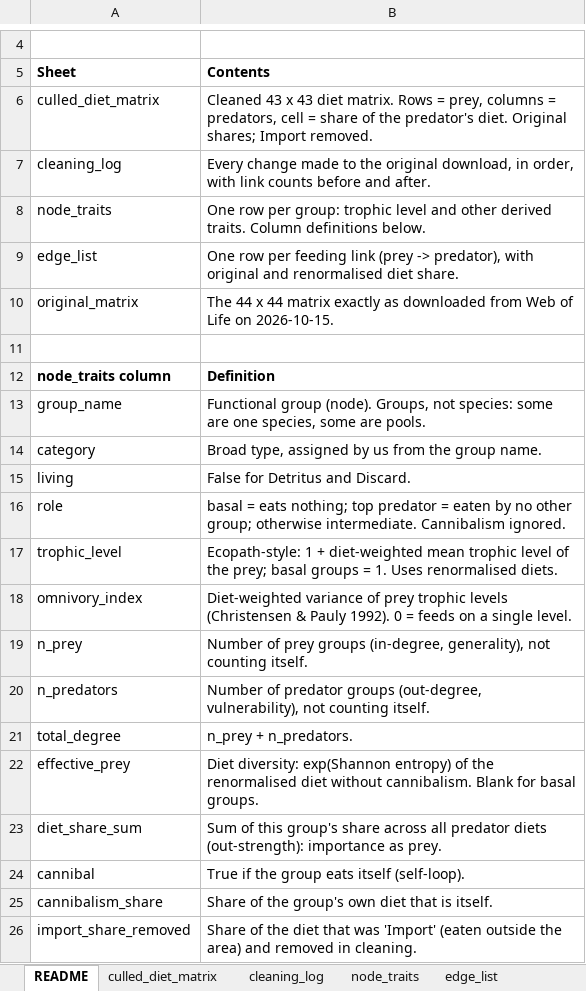
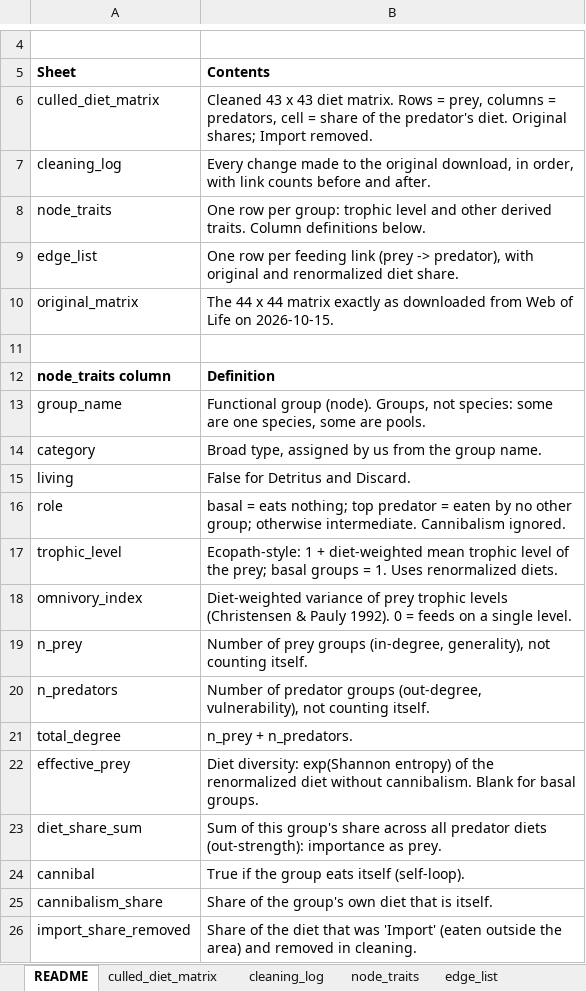
Before and after one commit to rbrownartnc-ship-it/gulf-of-cadiz-food-web-biol4200-project, an Excel workbook: output/cadiz_foodweb_data.xlsx, sheet README, drawn as a sheet; only a part is shown, gaps mark what is left out; values as stored, in another font and other column widths than the file's, no borders; the diff names each change by its address in the sheet, - before the commit and + after, or states it on an @@ line.

Commit message:
updating readmes and figure descriptions

```diff
--- a/output/cadiz_foodweb_data.xlsx (sheet README)
+++ b/output/cadiz_foodweb_data.xlsx (sheet README)
-B9 (Contents): …original and renormalised diet share.
+B9 (Contents): …original and renormalized diet share.
-B17 (Contents): …1. Uses renormalised diets.
+B17 (Contents): …1. Uses renormalized diets.
-B22 (Contents): …of the renormalised diet without…
+B22 (Contents): …of the renormalized diet without…
```
Also changed, not shown: sheet cleaning_log, 52 other files.
